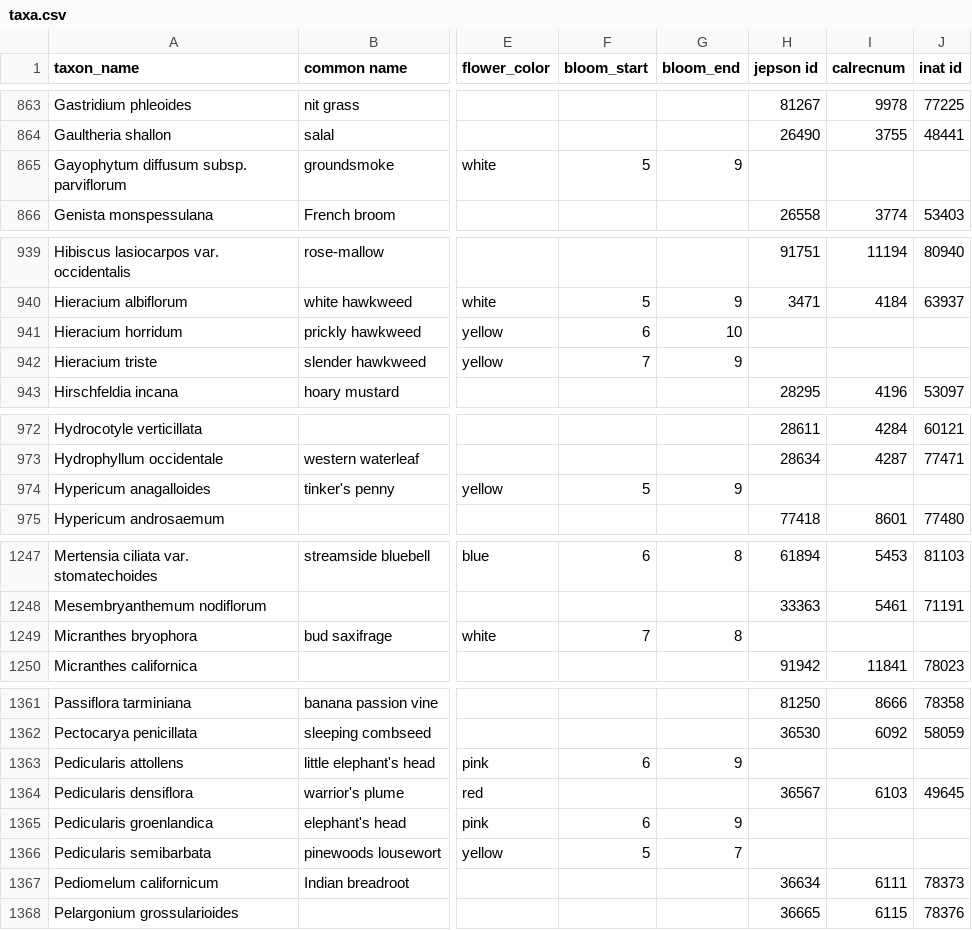
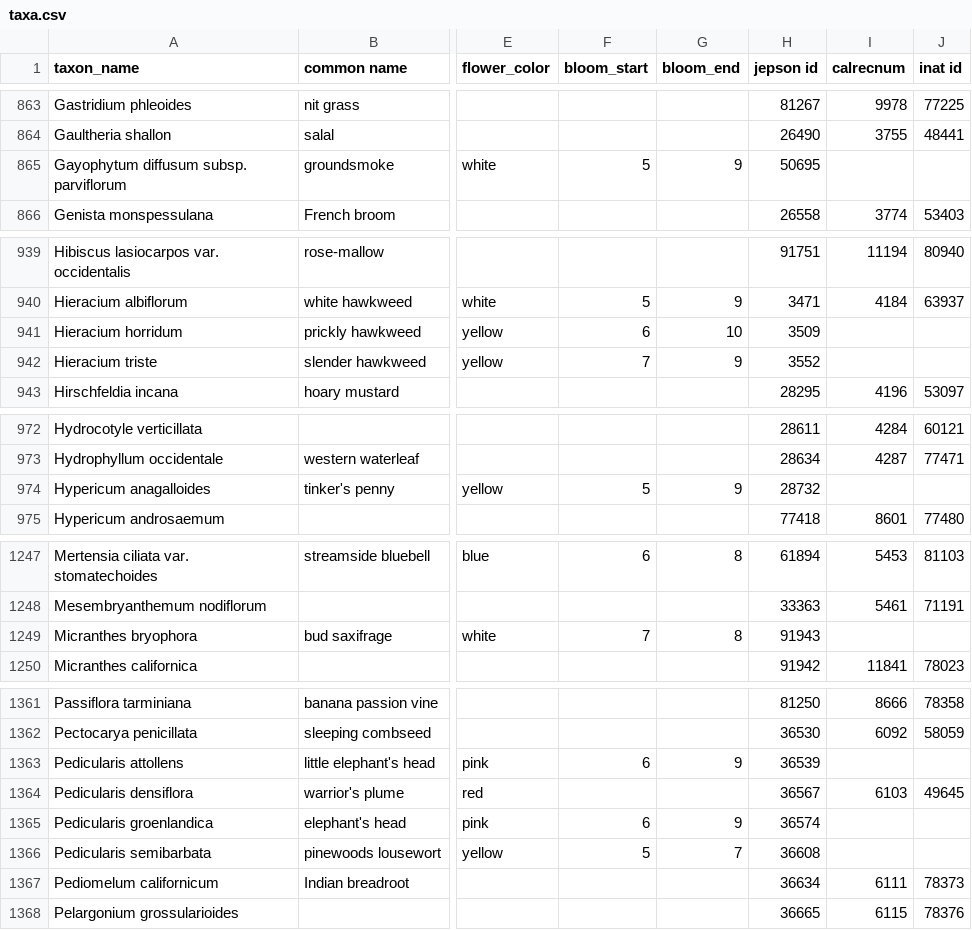
Before and after one commit to ca-plants/ca-plant-list, a CSV file: data/taxa.csv, drawn as a sheet; only a part is shown, gaps mark what is left out; the diff covers the shown part only; the diff names each change by its address in the sheet, - before the commit and + after, or states it on an @@ line.

```diff
--- a/data/taxa.csv
+++ b/data/taxa.csv
-H865 (jepson id): (empty)
+H865 (jepson id): 50695
-H941 (jepson id): (empty)
+H941 (jepson id): 3509
-H942 (jepson id): (empty)
+H942 (jepson id): 3552
-H974 (jepson id): (empty)
+H974 (jepson id): 28732
-H1249 (jepson id): (empty)
+H1249 (jepson id): 91943
-H1363 (jepson id): (empty)
+H1363 (jepson id): 36539
-H1365 (jepson id): (empty)
+H1365 (jepson id): 36574
-H1366 (jepson id): (empty)
+H1366 (jepson id): 36608
```
Also changed, not shown: 1 edited cell elsewhere in this file, data/synonyms.csv.
